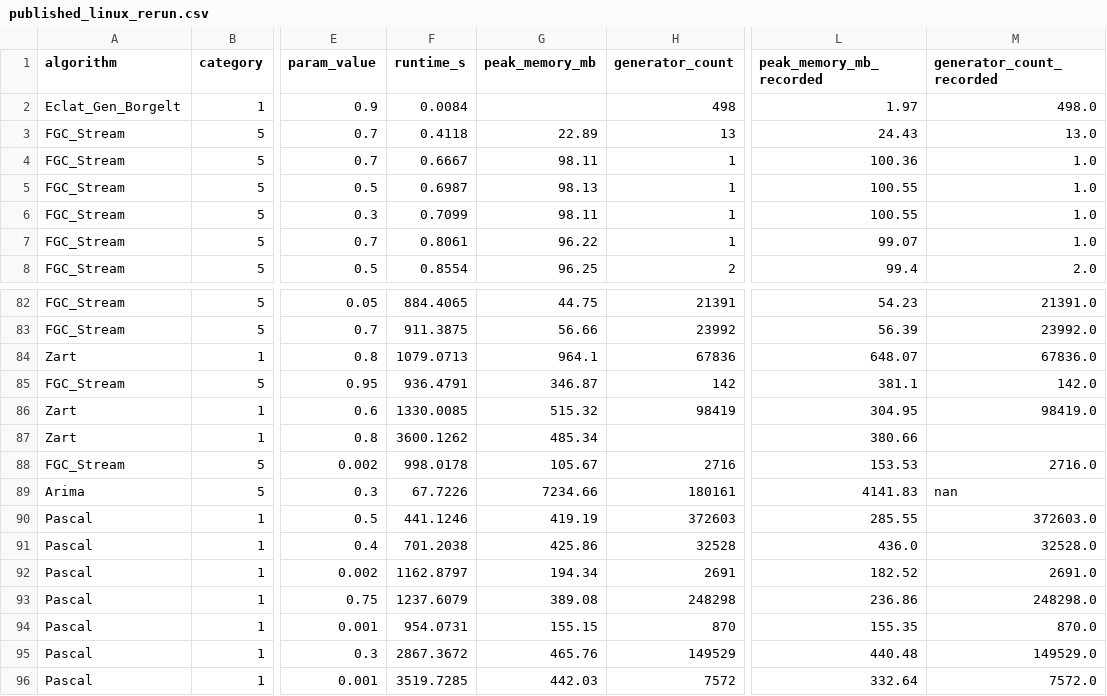
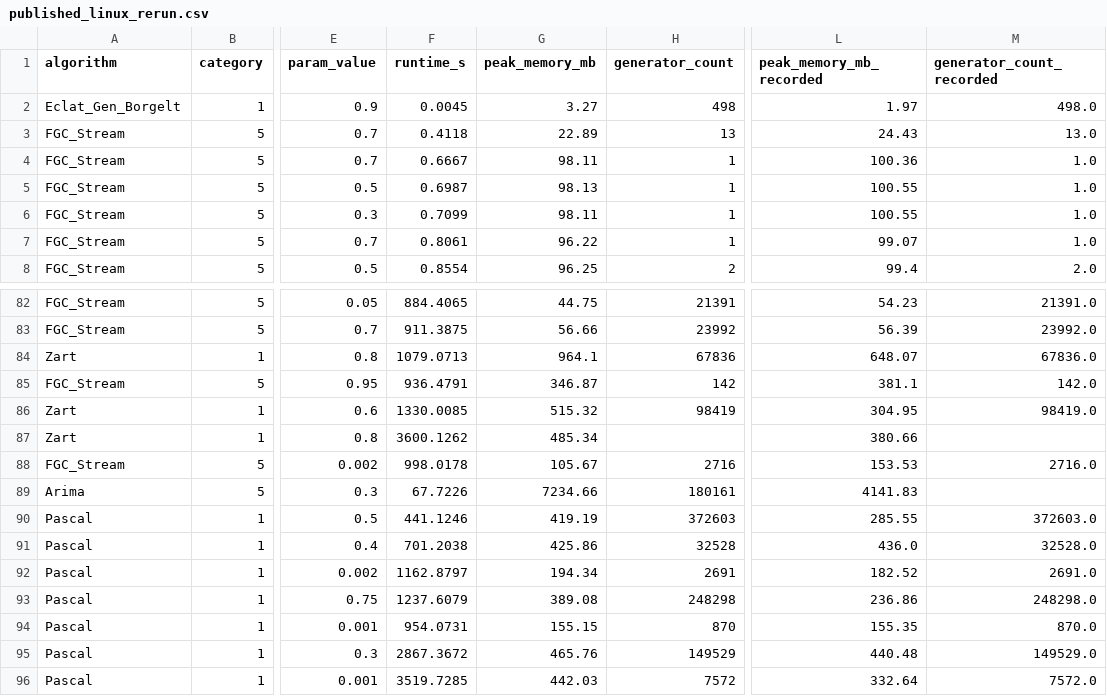
Before and after one commit to Hanketsu35/generator-survey, a CSV file: results/published_linux_rerun.csv, drawn as a sheet; only a part is shown, gaps mark what is left out; the diff names each change by its address in the sheet, - before the commit and + after, or states it on an @@ line.

Commit message:
Take the first memory reading at launch; fill the one row it missed
Eclat on chess at 0.9 runs in ~8 ms and had exited before the helper
thread started, leaving no memory reading (a missing value, not a zero).
The first sample is now taken before the thread starts: 9 of 9 repeats
read 3.4-4.5 MB. The row is re-measured (median of 3) and summary_linux.csv
rebuilt; no completed row lacks a memory value.

tools/paper_numbers_detail.py computes every derived figure the paper's
result text quotes (per-configuration values, ratios, counts) from a given
table, so that none is computed by hand.

```diff
--- a/results/published_linux_rerun.csv
+++ b/results/published_linux_rerun.csv
-F2 (runtime_s): 0.0084
+F2 (runtime_s): 0.0045
-G2 (peak_memory_mb): (empty)
+G2 (peak_memory_mb): 3.27
-M89 (generator_count_recorded): nan
+M89 (generator_count_recorded): (empty)
```
Also changed, not shown: results/summary_linux.csv, 2 other files.
